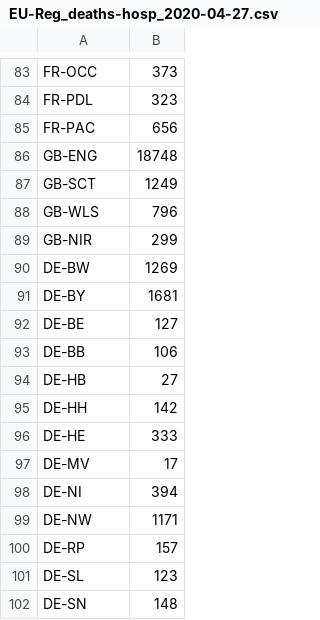
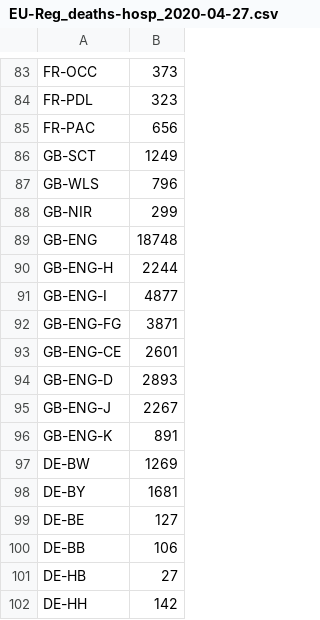
Before and after one commit to CatCovidTransparencia/CatCovid_Data, a CSV file: EU-Reg/EU-Reg_deaths_Day/EU-Reg_deaths-hosp_2020-04-27.csv, drawn as a sheet; only a part is shown, gaps mark what is left out; the shorter side is filled out with more unchanged rows.

```diff
--- a/EU-Reg/EU-Reg_deaths_Day/EU-Reg_deaths-hosp_2020-04-27.csv
+++ b/EU-Reg/EU-Reg_deaths_Day/EU-Reg_deaths-hosp_2020-04-27.csv
@@ -85,3 +85,2 @@ FR-PDL,323
 FR-PAC,656
-GB-ENG,18748
 GB-SCT,1249
@@ -89,2 +88,10 @@ GB-WLS,796
 GB-NIR,299
+GB-ENG,18748
+GB-ENG-H,2244
+GB-ENG-I,4877
+GB-ENG-FG,3871
+GB-ENG-CE,2601
+GB-ENG-D,2893
+GB-ENG-J,2267
+GB-ENG-K,891
 DE-BW,1269
```
Also changed, not shown: EU-Reg/DeathsPerM/EU-Reg_deathsPerM_2020-04-27.csv, 9 other files.
